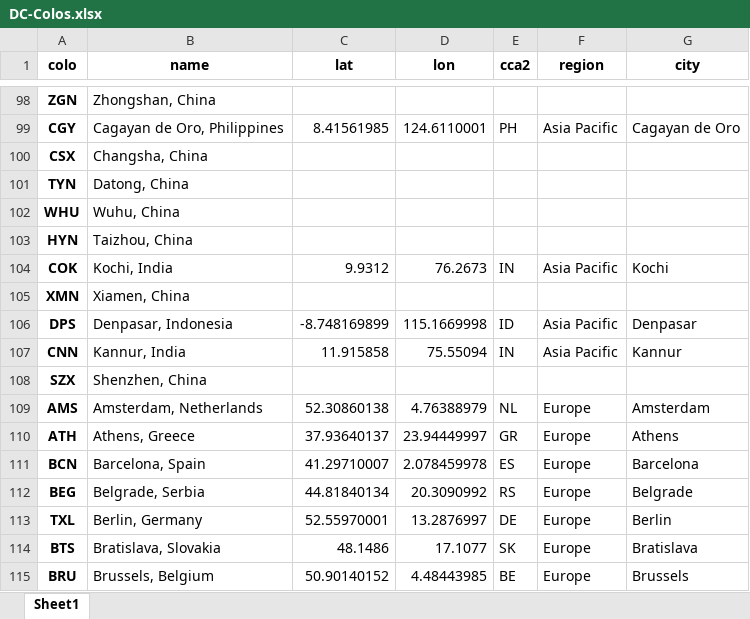
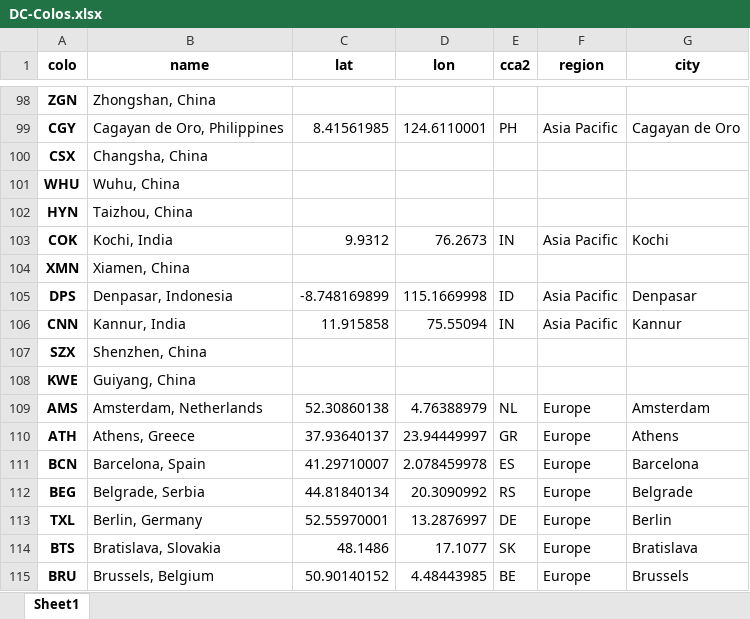
Before and after one commit to troymjones/cloudflare-colo-list, an Excel workbook: DC-Colos.xlsx, sheet Sheet1, drawn as a sheet; only a part is shown, gaps mark what is left out; values as stored, in another font and other column widths than the file's, no borders; removed rows and columns are numbered as before the commit, all else as after; the diff names each change by its address in the sheet, - before the commit and + after, or states it on an @@ line.

```diff
--- a/DC-Colos.xlsx (sheet Sheet1)
+++ b/DC-Colos.xlsx (sheet Sheet1)
-row 101: TYN | Datong, China
+row 108: KWE | Guiyang, China
```
Also changed, not shown: 2 other files.
